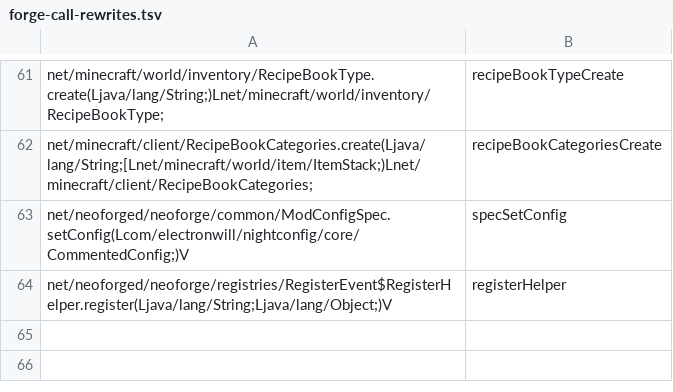
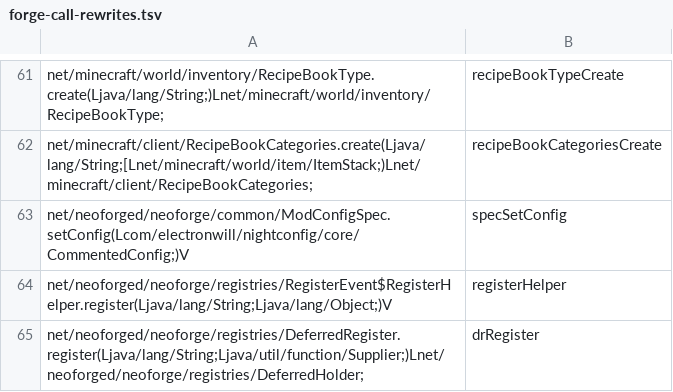
Before and after one commit to kylepitcock/Legacy-Connector, a TSV file: loader/src/main/resources/legacyconnector/forward/1.20.1/forge-call-rewrites.tsv, drawn as a sheet; only a part is shown, gaps mark what is left out.

```diff
--- a/loader/src/main/resources/legacyconnector/forward/1.20.1/forge-call-rewrites.tsv
+++ b/loader/src/main/resources/legacyconnector/forward/1.20.1/forge-call-rewrites.tsv
@@ -64 +64,2 @@ net/neoforged/neoforge/common/ModConfigSpec.setConfig(Lcom/electronwill/nightcon
 net/neoforged/neoforge/registries/RegisterEvent$RegisterHelper.register(Ljava/lang/String;Ljava/lang/Object;)V	registerHelper
+net/neoforged/neoforge/registries/DeferredRegister.register(Ljava/lang/String;Ljava/util/function/Supplier;)Lnet/neoforged/neoforge/registries/DeferredHolder;	drRegister
```
Also changed, not shown: loader/src/main/resources/legacyconnector/forward/1.20.1/mc-bridges.tsv, 2 other files.
